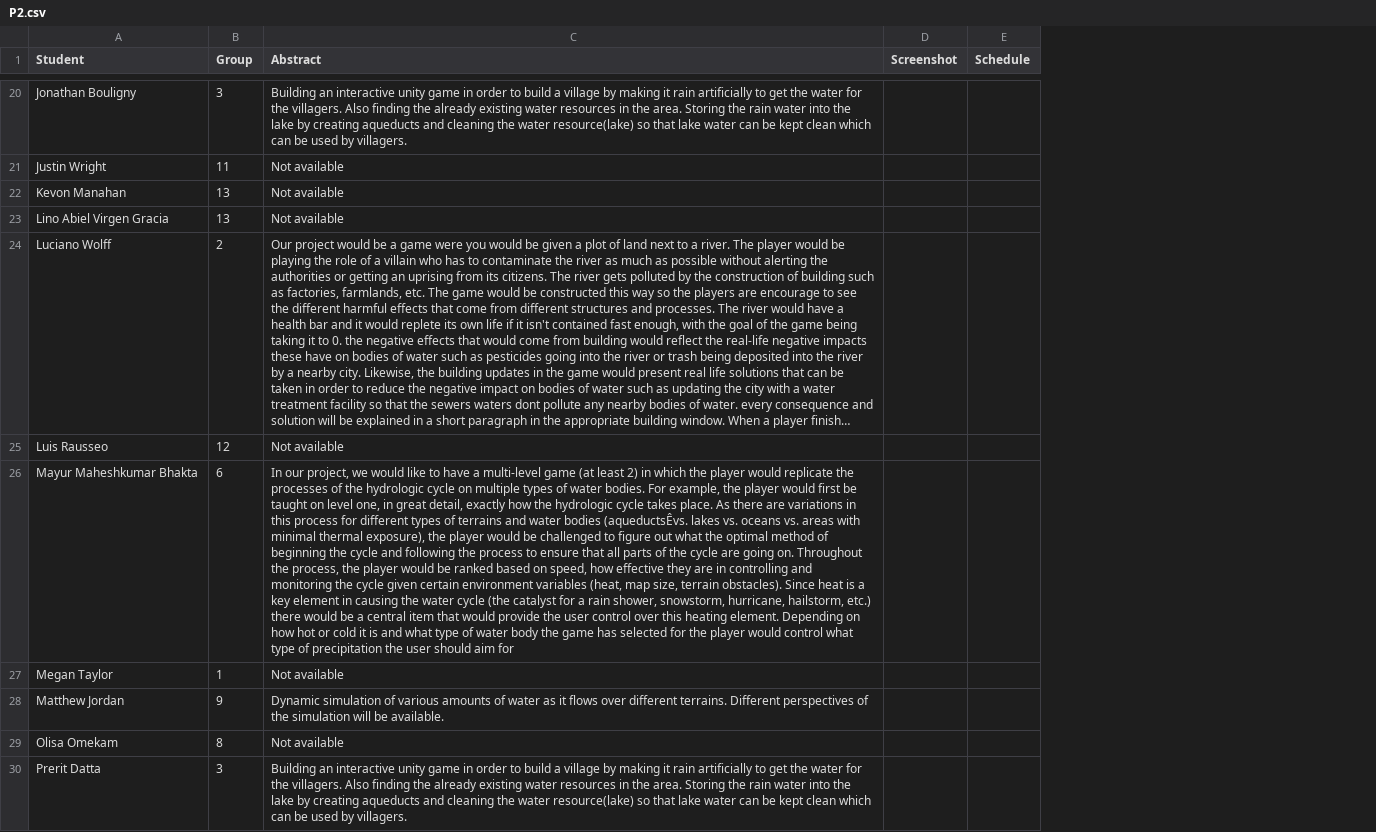
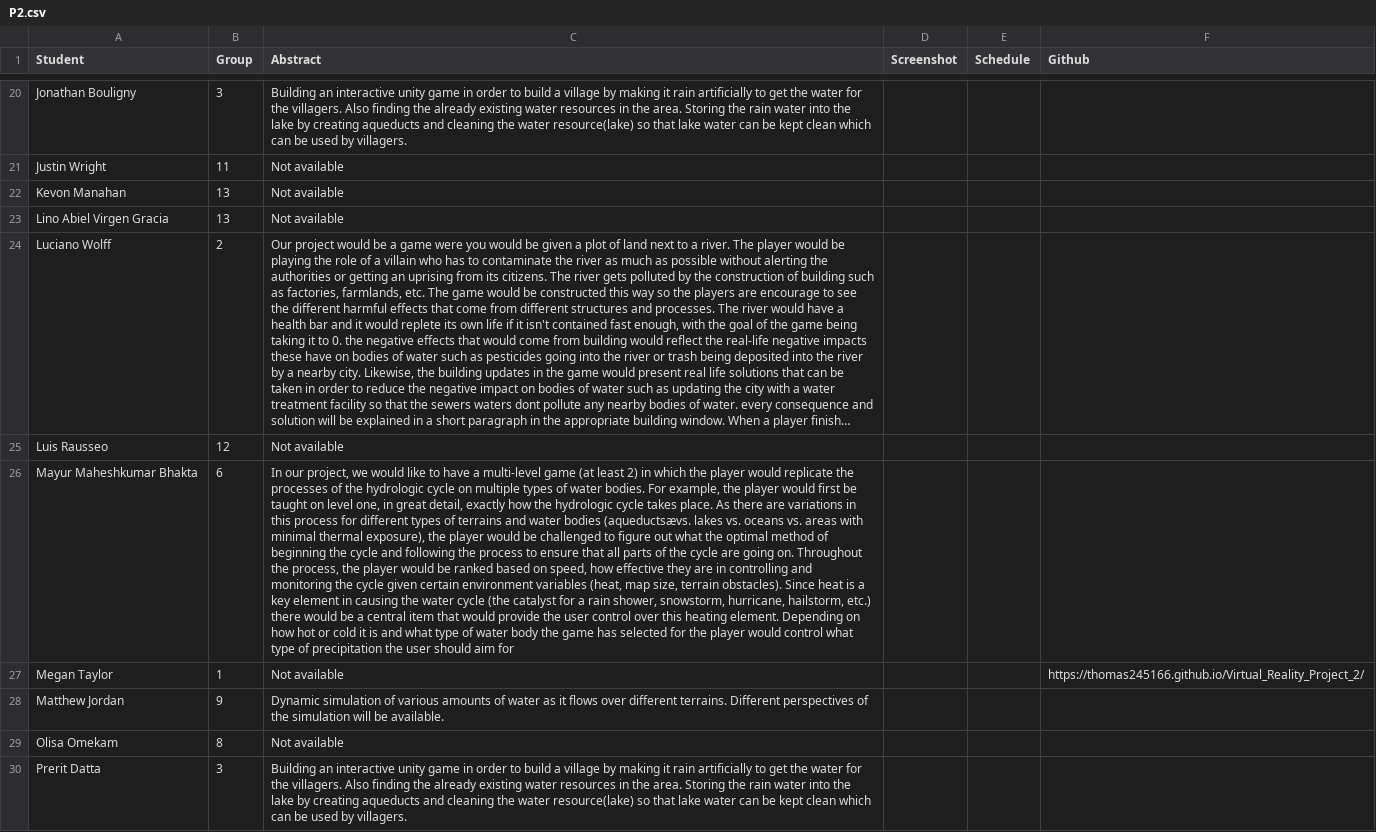
Before and after one commit to iDataVisualizationLab/5331Virtual-Reality, a CSV file: P2/P2.csv, drawn as a sheet; only a part is shown, gaps mark what is left out; long unchanged cells end in …; the diff covers the shown part only; the diff names each change by its address in the sheet, - before the commit and + after, or states it on an @@ line.

Commit message:
update Github links

```diff
--- a/P2/P2.csv
+++ b/P2/P2.csv
+column F (Github), row 27: https://thomas245166.github.io/Virtual_Reality_Project_2/
-C26 (Abstract): …water bodies (aqueductsÊvs. lakes vs.…
+C26 (Abstract): …water bodies (aqueductsævs. lakes vs.…
```
Also changed, not shown: 7 edited cells elsewhere in this file, 1 other file.
